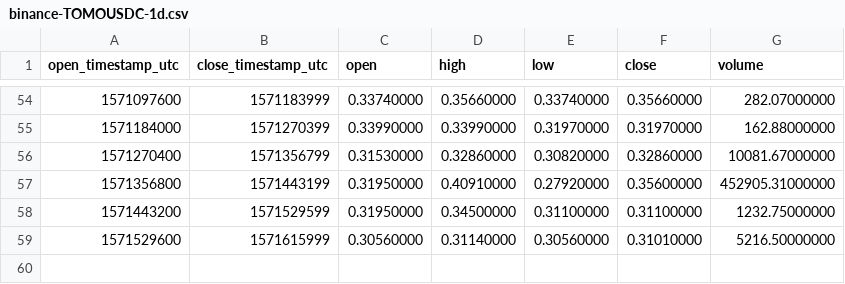
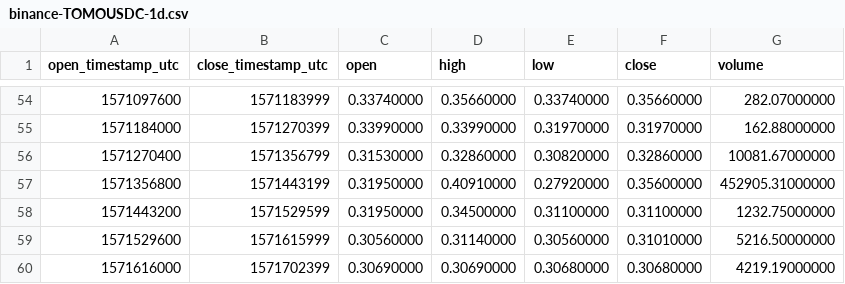
Before and after one commit to cryptobigbro/binance-TOMOUSDC, a CSV file: binance-TOMOUSDC-1d.csv, drawn as a sheet; only a part is shown, gaps mark what is left out; the diff names each change by its address in the sheet, - before the commit and + after, or states it on an @@ line.

```diff
--- a/binance-TOMOUSDC-1d.csv
+++ b/binance-TOMOUSDC-1d.csv
+row 60: 1571616000 | 1571702399 | 0.30690000 | 0.30690000 | 0.30680000 | 0.30680000 | 4219.19000000
```
Also changed, not shown: binance-TOMOUSDC-1h.csv.
